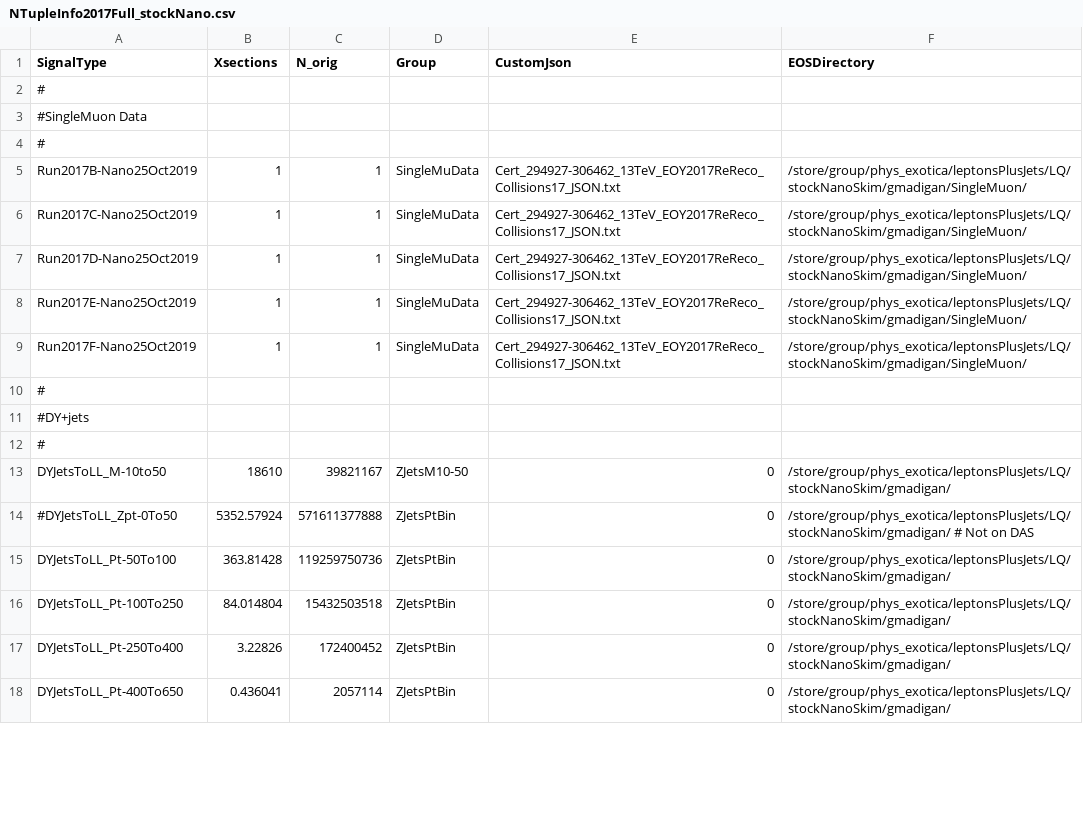
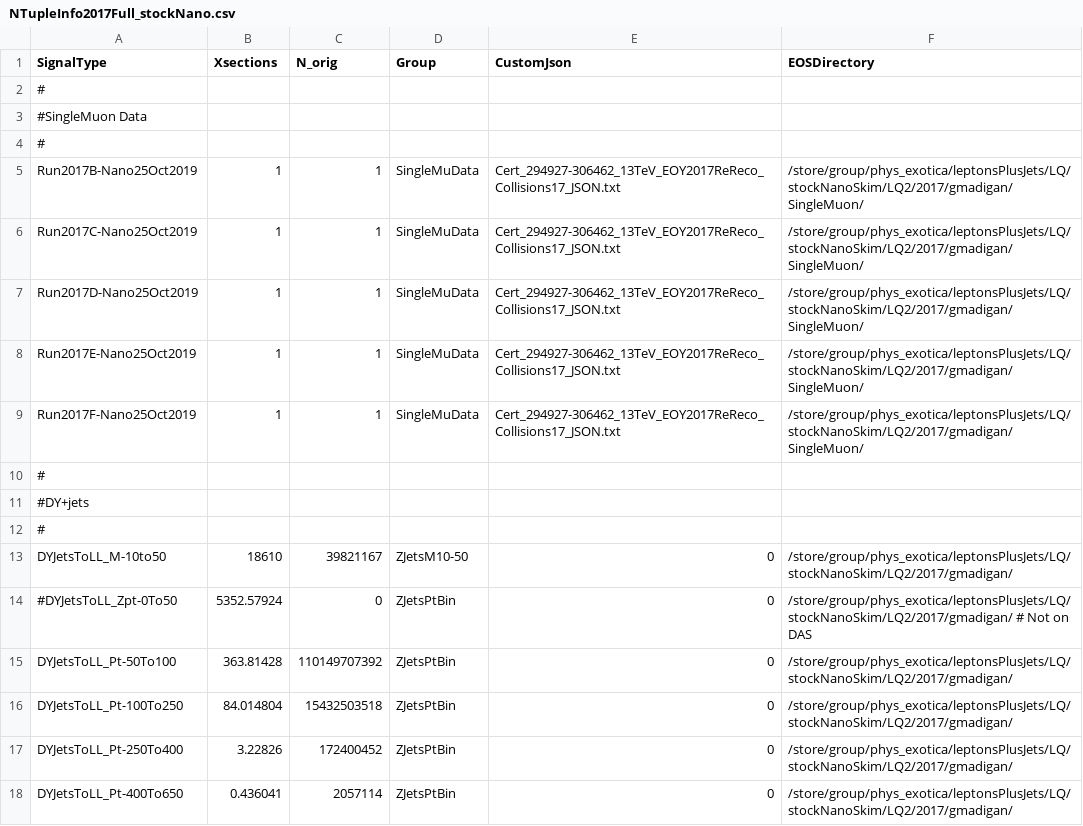
Before and after one commit to DavidMorse/LQ2Analysis, a CSV file: NTupleInfo2017Full_stockNano.csv, drawn as a sheet; only a part is shown; the diff covers the shown part only.

```diff
--- a/NTupleInfo2017Full_stockNano.csv
+++ b/NTupleInfo2017Full_stockNano.csv
@@ -4,7 +4,7 @@ SignalType,Xsections,N_orig,Group,CustomJson,EOSDirectory
 #
-Run2017B-Nano25Oct2019,1,1,SingleMuData,Cert_294927-306462_13TeV_EOY2017ReReco_Collisions17_JSON.txt,/store/group/phys_exotica/leptonsPlusJets/LQ/stockNanoSkim/gmadigan/SingleMuon/
-Run2017C-Nano25Oct2019,1,1,SingleMuData,Cert_294927-306462_13TeV_EOY2017ReReco_Collisions17_JSON.txt,/store/group/phys_exotica/leptonsPlusJets/LQ/stockNanoSkim/gmadigan/SingleMuon/
-Run2017D-Nano25Oct2019,1,1,SingleMuData,Cert_294927-306462_13TeV_EOY2017ReReco_Collisions17_JSON.txt,/store/group/phys_exotica/leptonsPlusJets/LQ/stockNanoSkim/gmadigan/SingleMuon/
-Run2017E-Nano25Oct2019,1,1,SingleMuData,Cert_294927-306462_13TeV_EOY2017ReReco_Collisions17_JSON.txt,/store/group/phys_exotica/leptonsPlusJets/LQ/stockNanoSkim/gmadigan/SingleMuon/
-Run2017F-Nano25Oct2019,1,1,SingleMuData,Cert_294927-306462_13TeV_EOY2017ReReco_Collisions17_JSON.txt,/store/group/phys_exotica/leptonsPlusJets/LQ/stockNanoSkim/gmadigan/SingleMuon/
+Run2017B-Nano25Oct2019,1,1,SingleMuData,Cert_294927-306462_13TeV_EOY2017ReReco_Collisions17_JSON.txt,/store/group/phys_exotica/leptonsPlusJets/LQ/stockNanoSkim/LQ2/2017/gmadigan/SingleMuon/
+Run2017C-Nano25Oct2019,1,1,SingleMuData,Cert_294927-306462_13TeV_EOY2017ReReco_Collisions17_JSON.txt,/store/group/phys_exotica/leptonsPlusJets/LQ/stockNanoSkim/LQ2/2017/gmadigan/SingleMuon/
+Run2017D-Nano25Oct2019,1,1,SingleMuData,Cert_294927-306462_13TeV_EOY2017ReReco_Collisions17_JSON.txt,/store/group/phys_exotica/leptonsPlusJets/LQ/stockNanoSkim/LQ2/2017/gmadigan/SingleMuon/
+Run2017E-Nano25Oct2019,1,1,SingleMuData,Cert_294927-306462_13TeV_EOY2017ReReco_Collisions17_JSON.txt,/store/group/phys_exotica/leptonsPlusJets/LQ/stockNanoSkim/LQ2/2017/gmadigan/SingleMuon/
+Run2017F-Nano25Oct2019,1,1,SingleMuData,Cert_294927-306462_13TeV_EOY2017ReReco_Collisions17_JSON.txt,/store/group/phys_exotica/leptonsPlusJets/LQ/stockNanoSkim/LQ2/2017/gmadigan/SingleMuon/
 #
@@ -12,7 +12,7 @@ Run2017F-Nano25Oct2019,1,1,SingleMuData,Cert_294927-306462_13TeV_EOY2017ReReco_C
 #
-DYJetsToLL_M-10to50,18610,39821167,ZJetsM10-50,0,/store/group/phys_exotica/leptonsPlusJets/LQ/stockNanoSkim/gmadigan/
-#DYJetsToLL_Zpt-0To50,5352.57924,571611377888,ZJetsPtBin,0,/store/group/phys_exotica/leptonsPlusJets/LQ/stockNanoSkim/gmadigan/ # Not on DAS
-DYJetsToLL_Pt-50To100,363.81428,119259750736,ZJetsPtBin,0,/store/group/phys_exotica/leptonsPlusJets/LQ/stockNanoSkim/gmadigan/
-DYJetsToLL_Pt-100To250,84.014804,15432503518,ZJetsPtBin,0,/store/group/phys_exotica/leptonsPlusJets/LQ/stockNanoSkim/gmadigan/
-DYJetsToLL_Pt-250To400,3.22826,172400452,ZJetsPtBin,0,/store/group/phys_exotica/leptonsPlusJets/LQ/stockNanoSkim/gmadigan/
-DYJetsToLL_Pt-400To650,0.436041,2057114,ZJetsPtBin,0,/store/group/phys_exotica/leptonsPlusJets/LQ/stockNanoSkim/gmadigan/
+DYJetsToLL_M-10to50,18610,39821167,ZJetsM10-50,0,/store/group/phys_exotica/leptonsPlusJets/LQ/stockNanoSkim/LQ2/2017/gmadigan/
+#DYJetsToLL_Zpt-0To50,5352.57924,0,ZJetsPtBin,0,/store/group/phys_exotica/leptonsPlusJets/LQ/stockNanoSkim/LQ2/2017/gmadigan/ # Not on DAS
+DYJetsToLL_Pt-50To100,363.81428,110149707392,ZJetsPtBin,0,/store/group/phys_exotica/leptonsPlusJets/LQ/stockNanoSkim/LQ2/2017/gmadigan/
+DYJetsToLL_Pt-100To250,84.014804,15432503518,ZJetsPtBin,0,/store/group/phys_exotica/leptonsPlusJets/LQ/stockNanoSkim/LQ2/2017/gmadigan/
+DYJetsToLL_Pt-250To400,3.22826,172400452,ZJetsPtBin,0,/store/group/phys_exotica/leptonsPlusJets/LQ/stockNanoSkim/LQ2/2017/gmadigan/
+DYJetsToLL_Pt-400To650,0.436041,2057114,ZJetsPtBin,0,/store/group/phys_exotica/leptonsPlusJets/LQ/stockNanoSkim/LQ2/2017/gmadigan/
```
Also changed, not shown: 9 added rows and 105 edited cells elsewhere in this file, 3 other files.
